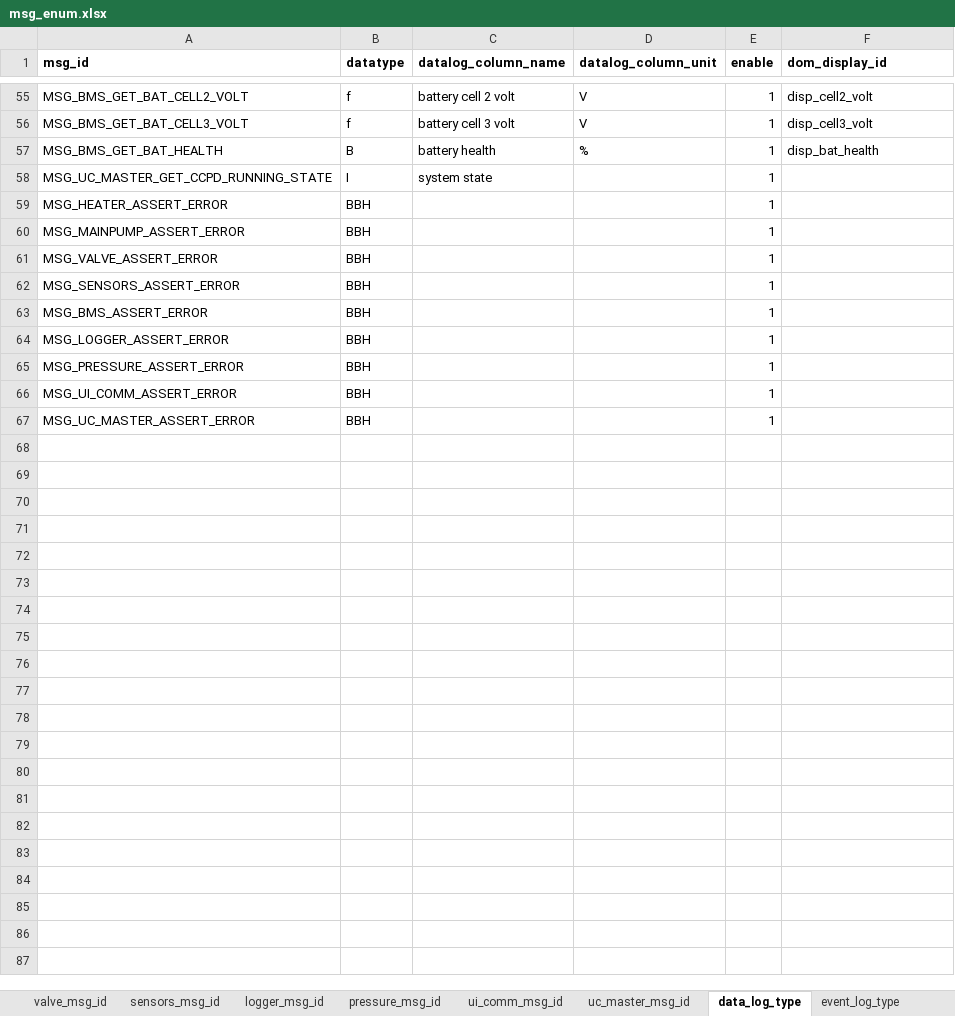
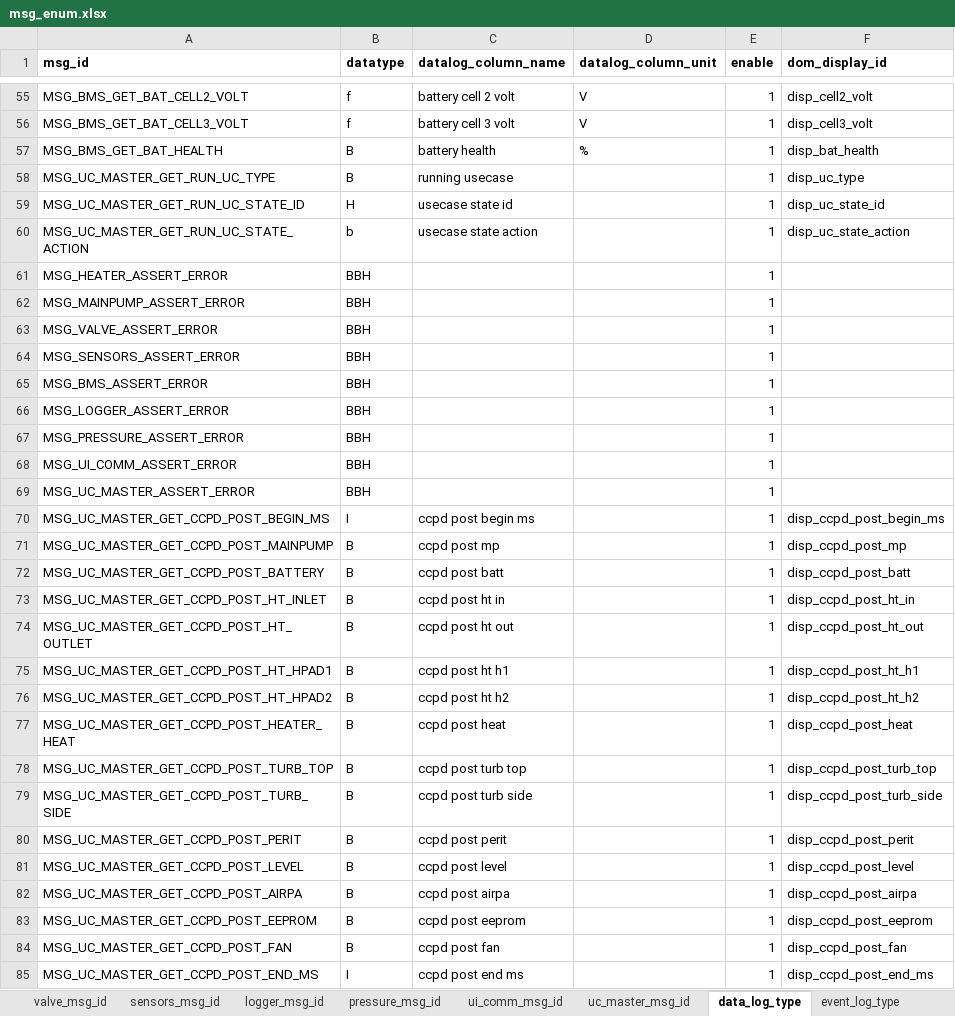
Before and after one commit to SikkandarSulaiman/raven-debug-framework, an Excel workbook: dist/artifacts/msg_enum.xlsx, sheet data_log_type, drawn as a sheet; only a part is shown, gaps mark what is left out; values as stored, in another font and other column widths than the file's, no borders; removed rows and columns are numbered as before the commit, all else as after; the diff names each change by its address in the sheet, - before the commit and + after, or states it on an @@ line.

```diff
--- a/dist/artifacts/msg_enum.xlsx (sheet data_log_type)
+++ b/dist/artifacts/msg_enum.xlsx (sheet data_log_type)
-row 58: MSG_UC_MASTER_GET_CCPD_RUNNING_STATE | I | system state |  | 1
+row 58: MSG_UC_MASTER_GET_RUN_UC_TYPE | B | running usecase |  | 1 | disp_uc_type
+row 59: MSG_UC_MASTER_GET_RUN_UC_STATE_ID | H | usecase state id |  | 1 | disp_uc_state_id
+row 60: MSG_UC_MASTER_GET_RUN_UC_STATE_ACTION | b | usecase state action |  | 1 | disp_uc_state_action
+row 70: MSG_UC_MASTER_GET_CCPD_POST_BEGIN_MS | I | ccpd post begin ms |  | 1 | disp_ccpd_post_begin_ms
+row 71: MSG_UC_MASTER_GET_CCPD_POST_MAINPUMP | B | ccpd post mp |  | 1 | disp_ccpd_post_mp
+row 72: MSG_UC_MASTER_GET_CCPD_POST_BATTERY | B | ccpd post batt |  | 1 | disp_ccpd_post_batt
+row 73: MSG_UC_MASTER_GET_CCPD_POST_HT_INLET | B | ccpd post ht in |  | 1 | disp_ccpd_post_ht_in
+row 74: MSG_UC_MASTER_GET_CCPD_POST_HT_OUTLET | B | ccpd post ht out |  | 1 | disp_ccpd_post_ht_out
+row 75: MSG_UC_MASTER_GET_CCPD_POST_HT_HPAD1 | B | ccpd post ht h1 |  | 1 | disp_ccpd_post_ht_h1
+row 76: MSG_UC_MASTER_GET_CCPD_POST_HT_HPAD2 | B | ccpd post ht h2 |  | 1 | disp_ccpd_post_ht_h2
+row 77: MSG_UC_MASTER_GET_CCPD_POST_HEATER_HEAT | B | ccpd post heat |  | 1 | disp_ccpd_post_heat
+row 78: MSG_UC_MASTER_GET_CCPD_POST_TURB_TOP | B | ccpd post turb top |  | 1 | disp_ccpd_post_turb_top
+row 79: MSG_UC_MASTER_GET_CCPD_POST_TURB_SIDE | B | ccpd post turb side |  | 1 | disp_ccpd_post_turb_side
+row 80: MSG_UC_MASTER_GET_CCPD_POST_PERIT | B | ccpd post perit |  | 1 | disp_ccpd_post_perit
+row 81: MSG_UC_MASTER_GET_CCPD_POST_LEVEL | B | ccpd post level |  | 1 | disp_ccpd_post_level
+row 82: MSG_UC_MASTER_GET_CCPD_POST_AIRPA | B | ccpd post airpa |  | 1 | disp_ccpd_post_airpa
+row 83: MSG_UC_MASTER_GET_CCPD_POST_EEPROM | B | ccpd post eeprom |  | 1 | disp_ccpd_post_eeprom
+row 84: MSG_UC_MASTER_GET_CCPD_POST_FAN | B | ccpd post fan |  | 1 | disp_ccpd_post_fan
+row 85: MSG_UC_MASTER_GET_CCPD_POST_END_MS | I | ccpd post end ms |  | 1 | disp_ccpd_post_end_ms
```
Also changed, not shown: sheet uc_master_msg_id, sheet logger_msg_id, dist/artifacts/log_c_structures.xlsx, 6 other files.
